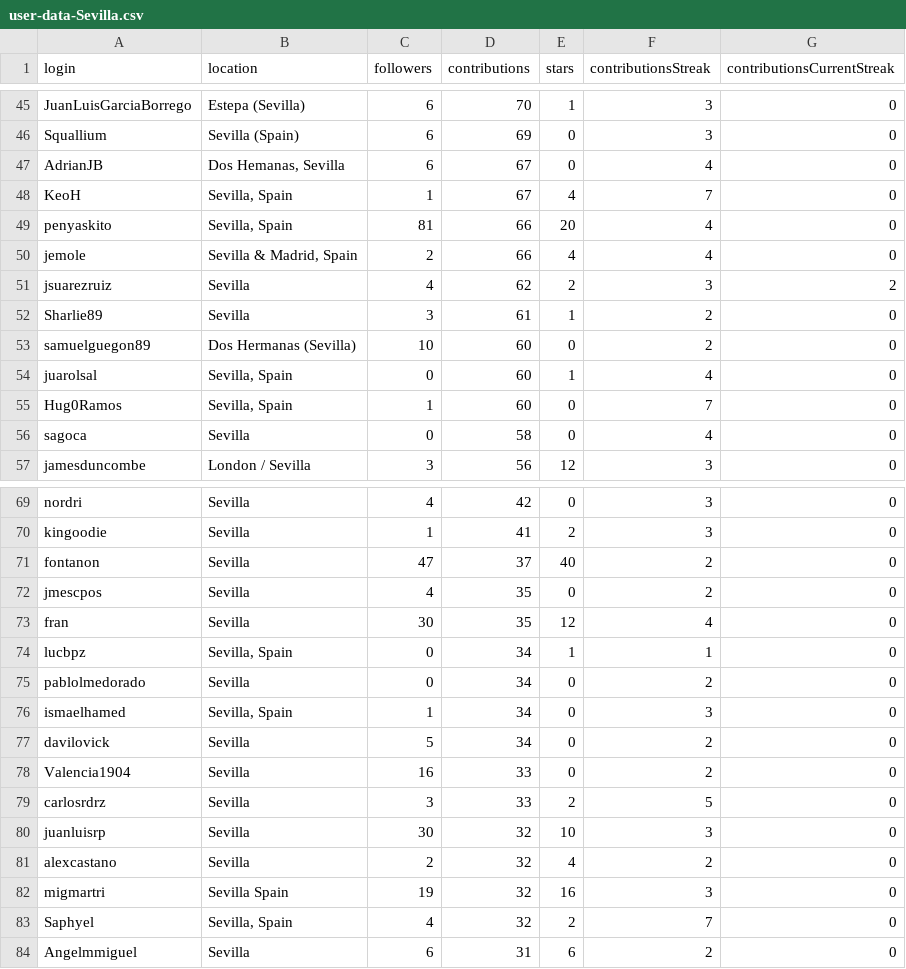
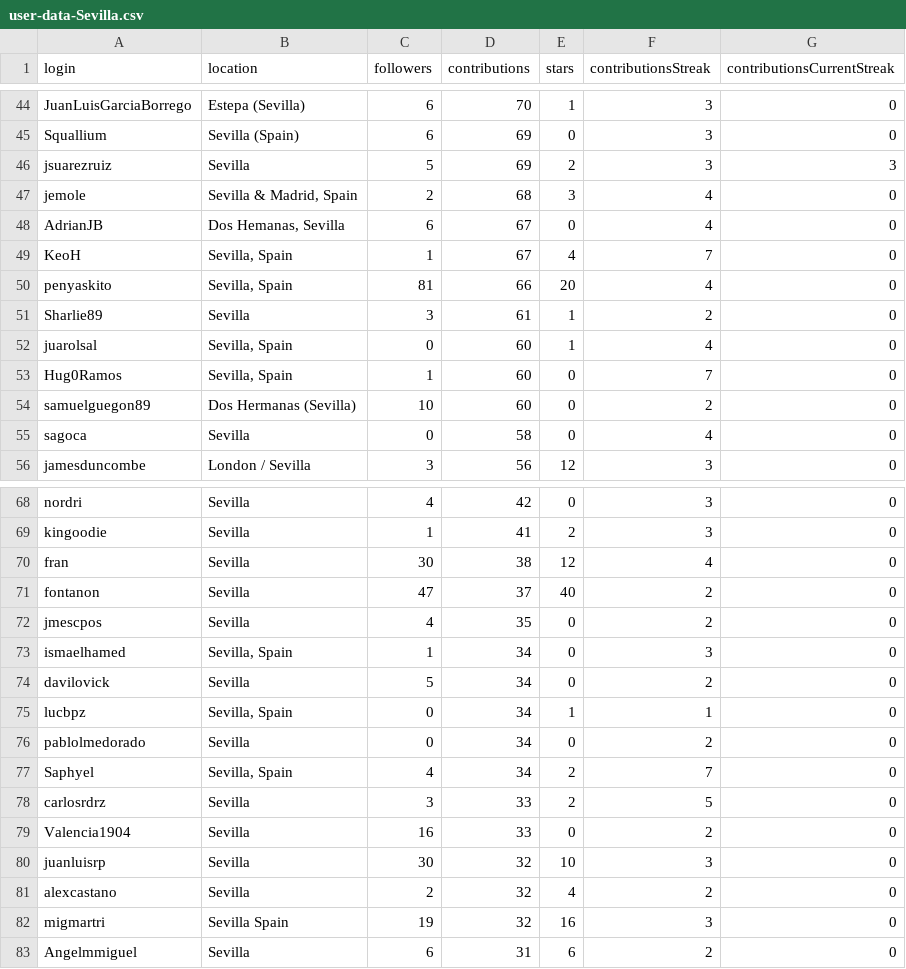
Before and after one commit to JJ/top-github-users-data, a CSV file: data/user-data-Sevilla.csv, drawn as a sheet; only a part is shown, gaps mark what is left out; the diff covers the shown part only.

```diff
--- a/data/user-data-Sevilla.csv
+++ b/data/user-data-Sevilla.csv
@@ -46,2 +45,4 @@ JuanLuisGarciaBorrego;Estepa (Sevilla);6;70;1;3;0
 Squallium;Sevilla (Spain);6;69;0;3;0
+jsuarezruiz;Sevilla;5;69;2;3;3
+jemole;Sevilla & Madrid, Spain;2;68;3;4;0
 AdrianJB;Dos Hemanas, Sevilla;6;67;0;4;0
@@ -49,8 +50,6 @@ KeoH;Sevilla, Spain;1;67;4;7;0
 penyaskito;Sevilla, Spain;81;66;20;4;0
-jemole;Sevilla & Madrid, Spain;2;66;4;4;0
-jsuarezruiz;Sevilla;4;62;2;3;2
 Sharlie89;Sevilla;3;61;1;2;0
-samuelguegon89;Dos Hermanas (Sevilla);10;60;0;2;0
 juarolsal;Sevilla, Spain;0;60;1;4;0
 Hug0Ramos;Sevilla, Spain;1;60;0;7;0
+samuelguegon89;Dos Hermanas (Sevilla);10;60;0;2;0
 sagoca;Sevilla;0;58;0;4;0
@@ -70,11 +69,12 @@ nordri;Sevilla;4;42;0;3;0
 kingoodie;Sevilla;1;41;2;3;0
+fran;Sevilla;30;38;12;4;0
 fontanon;Sevilla;47;37;40;2;0
 jmescpos;Sevilla;4;35;0;2;0
-fran;Sevilla;30;35;12;4;0
+ismaelhamed;Sevilla, Spain;1;34;0;3;0
+davilovick;Sevilla;5;34;0;2;0
 lucbpz;Sevilla, Spain;0;34;1;1;0
 pablolmedorado;Sevilla;0;34;0;2;0
-ismaelhamed;Sevilla, Spain;1;34;0;3;0
-davilovick;Sevilla;5;34;0;2;0
+Saphyel;Sevilla, Spain;4;34;2;7;0
+carlosrdrz;Sevilla;3;33;2;5;0
 Valencia1904;Sevilla;16;33;0;2;0
-carlosrdrz;Sevilla;3;33;2;5;0
 juanluisrp;Sevilla;30;32;10;3;0
@@ -82,3 +82,2 @@ alexcastano;Sevilla;2;32;4;2;0
 migmartri;Sevilla Spain;19;32;16;3;0
-Saphyel;Sevilla, Spain;4;32;2;7;0
 Angelmmiguel;Sevilla;6;31;6;2;0
```
Also changed, not shown: 2 added rows, 3 removed rows, 76 moved rows and 3 edited cells elsewhere in this file, data/user-data-Almería.csv, data/user-data-Cádiz.csv, 21 other files.
